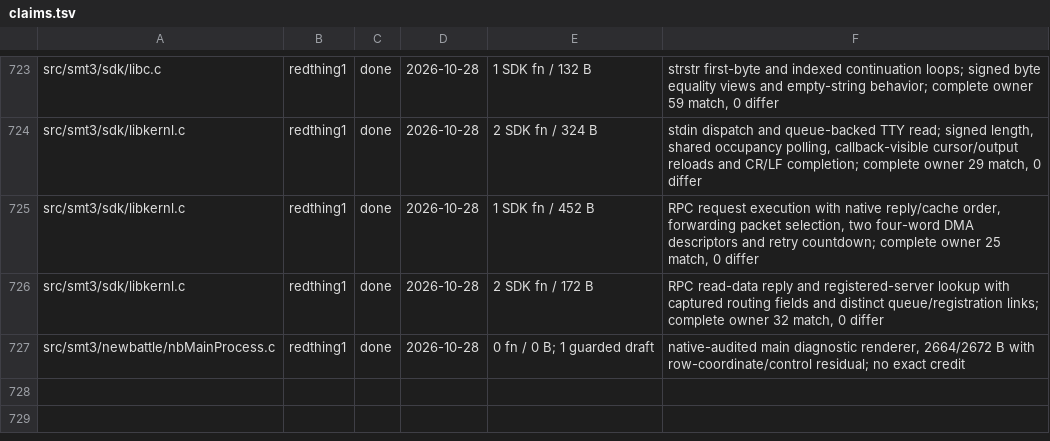
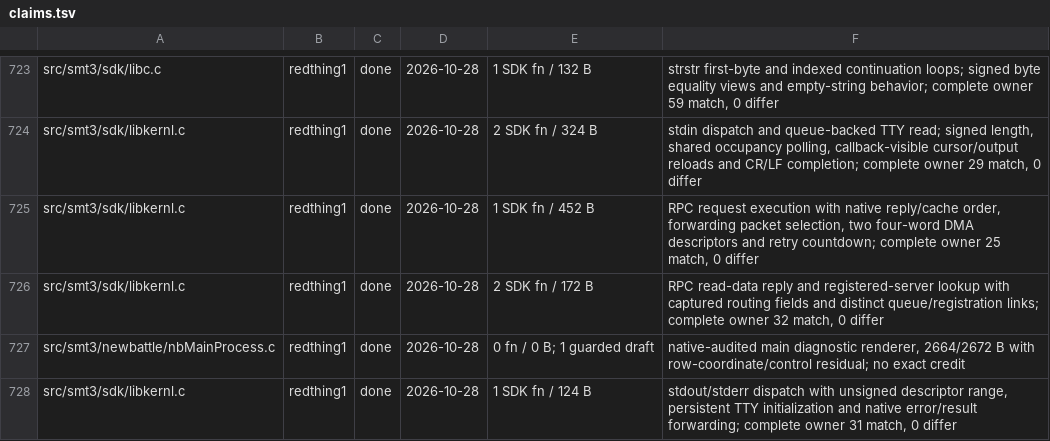
Before and after one commit to Megami-Decomps/smt3-decomp, a TSV file: config/smt3/claims.tsv, drawn as a sheet; only a part is shown, gaps mark what is left out.

Commit message:
Match stdout and stderr TTY dispatch

```diff
--- a/config/smt3/claims.tsv
+++ b/config/smt3/claims.tsv
@@ -727 +727,2 @@ src/smt3/sdk/libkernl.c	redthing1	done	2026-10-28	2 SDK fn / 172 B	RPC read-data
 src/smt3/newbattle/nbMainProcess.c	redthing1	done	2026-10-28	0 fn / 0 B; 1 guarded draft	native-audited main diagnostic renderer, 2664/2672 B with row-coordinate/control residual; no exact credit
+src/smt3/sdk/libkernl.c	redthing1	done	2026-10-28	1 SDK fn / 124 B	stdout/stderr dispatch with unsigned descriptor range, persistent TTY initialization and native error/result forwarding; complete owner 31 match, 0 differ
```
Also changed, not shown: 1 other file.
